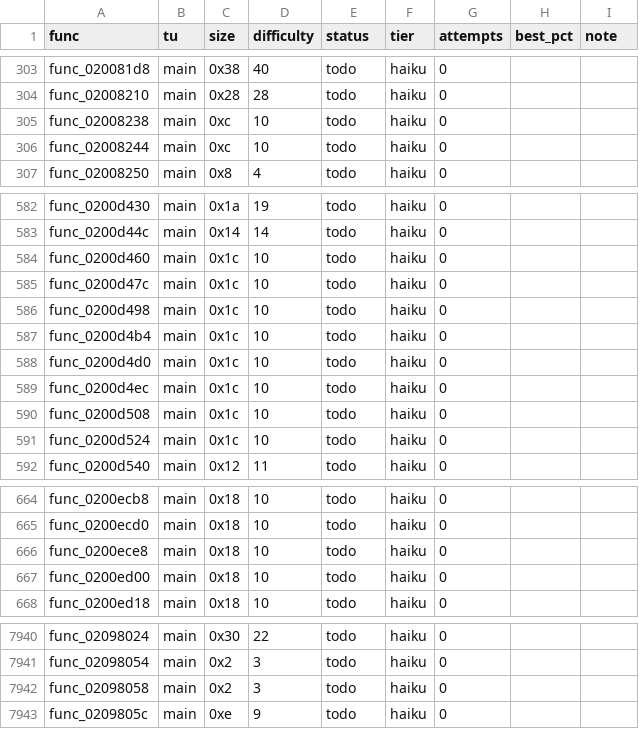
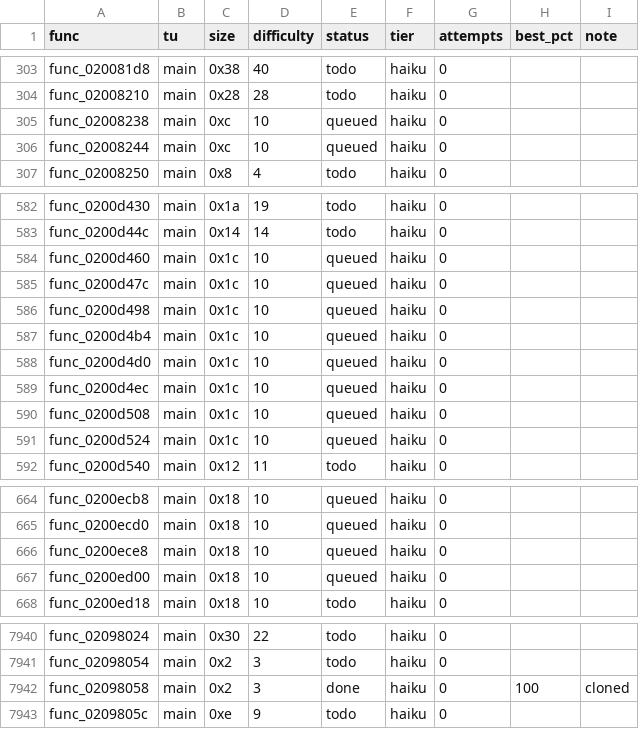
Before and after one commit to totomam/FFC-DECOMP, a CSV file: queue.csv, drawn as a sheet; only a part is shown, gaps mark what is left out; the diff covers the shown part only; the diff names each change by its address in the sheet, - before the commit and + after, or states it on an @@ line.

```diff
--- a/queue.csv
+++ b/queue.csv
-E305:E306 (status): todo
+E305:E306 (status): queued
-E584:E591 (status): todo
+E584:E591 (status): queued
-E664:E667 (status): todo
+E664:E667 (status): queued
-E7942 (status): todo
+E7942 (status): done
-H7942 (best_pct): (empty)
+H7942 (best_pct): 100
-I7942 (note): (empty)
+I7942 (note): cloned
```
Also changed, not shown: 46 edited cells elsewhere in this file, 3 other files.
